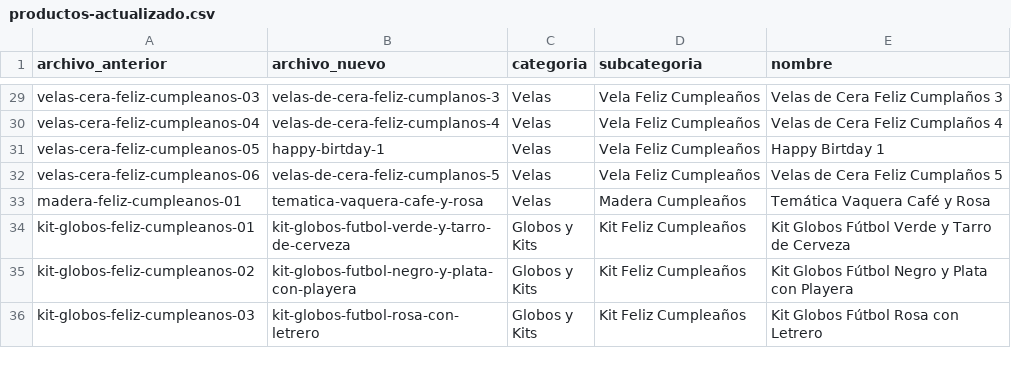
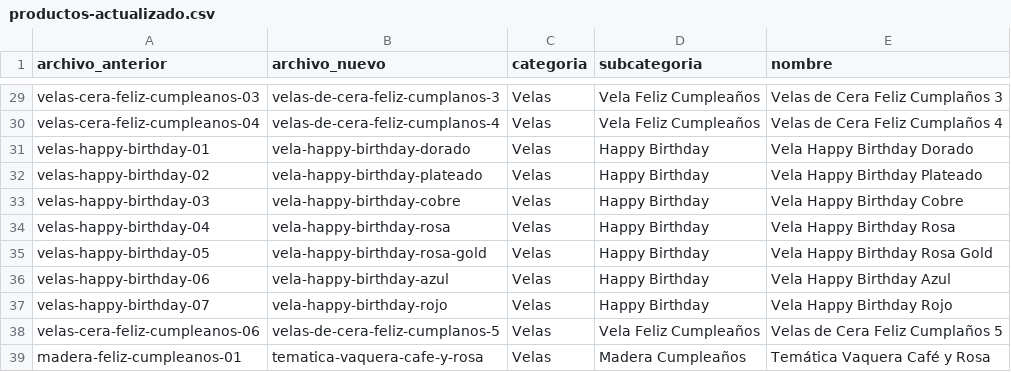
Before and after one commit to jobrochaoficial-coder/carlos-rocha-todo-para-fiesta, a CSV file: productos-actualizado.csv, drawn as a sheet; only a part is shown, gaps mark what is left out; the shorter side is filled out with more unchanged rows; removed rows and columns are numbered as before the commit, all else as after; the diff names each change by its address in the sheet, - before the commit and + after, or states it on an @@ line.

```diff
--- a/productos-actualizado.csv
+++ b/productos-actualizado.csv
-row 31: velas-cera-feliz-cumpleanos-05 | happy-birtday-1 | Velas | Vela Feliz Cumpleaños | Happy Birtday 1
+row 31: velas-happy-birthday-01 | vela-happy-birthday-dorado | Velas | Happy Birthday | Vela Happy Birthday Dorado
+row 32: velas-happy-birthday-02 | vela-happy-birthday-plateado | Velas | Happy Birthday | Vela Happy Birthday Plateado
+row 33: velas-happy-birthday-03 | vela-happy-birthday-cobre | Velas | Happy Birthday | Vela Happy Birthday Cobre
+row 34: velas-happy-birthday-04 | vela-happy-birthday-rosa | Velas | Happy Birthday | Vela Happy Birthday Rosa
+row 35: velas-happy-birthday-05 | vela-happy-birthday-rosa-gold | Velas | Happy Birthday | Vela Happy Birthday Rosa Gold
+row 36: velas-happy-birthday-06 | vela-happy-birthday-azul | Velas | Happy Birthday | Vela Happy Birthday Azul
+row 37: velas-happy-birthday-07 | vela-happy-birthday-rojo | Velas | Happy Birthday | Vela Happy Birthday Rojo
```
Also changed, not shown: productos.csv, 16 other files.
